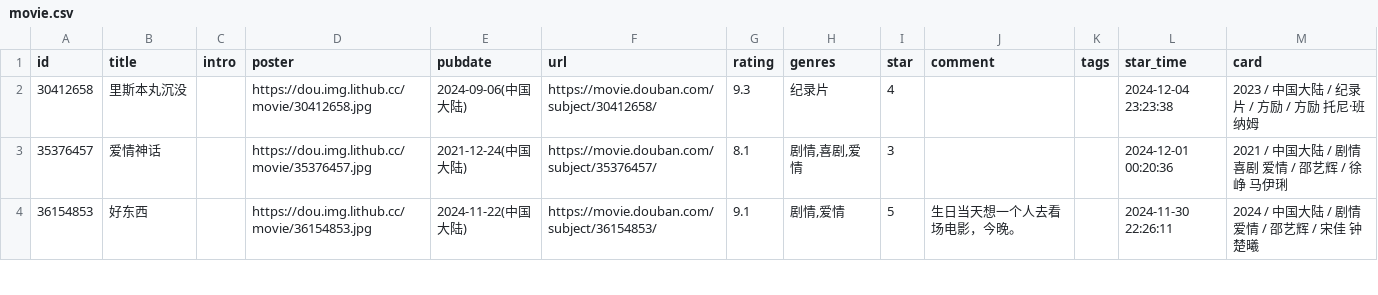
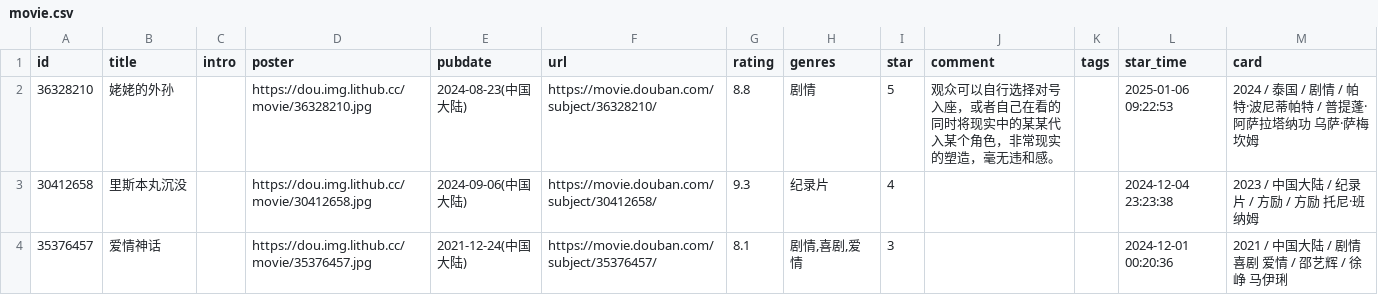
Before and after one commit to cosine00/Hug00, a CSV file: data/douban/movie.csv, drawn as a sheet; only a part is shown; the shorter side is filled out with more unchanged rows; the diff names each change by its address in the sheet, - before the commit and + after, or states it on an @@ line.

Commit message:
chore: update douban data

```diff
--- a/data/douban/movie.csv
+++ b/data/douban/movie.csv
+row 2: 36328210 | 姥姥的外孙 |  | https://dou.img.lithub.cc/movie/36328210.jpg | 2024-08-23(中国大陆) | https://movie.douban.com/subject/36328210/ | 8.8 | 剧情 | 5 | 观众可以自行选择对号入座，或者自己在看的同时将现实中的某某代入某个角色，非常现实的塑造，毫无违和感。 |  | 2025-01-06 09:22:53 | 2024 / 泰国 / 剧情 / 帕特·波尼蒂帕特 / 普提蓬·阿萨拉塔纳功 乌萨·萨梅坎姆
```
